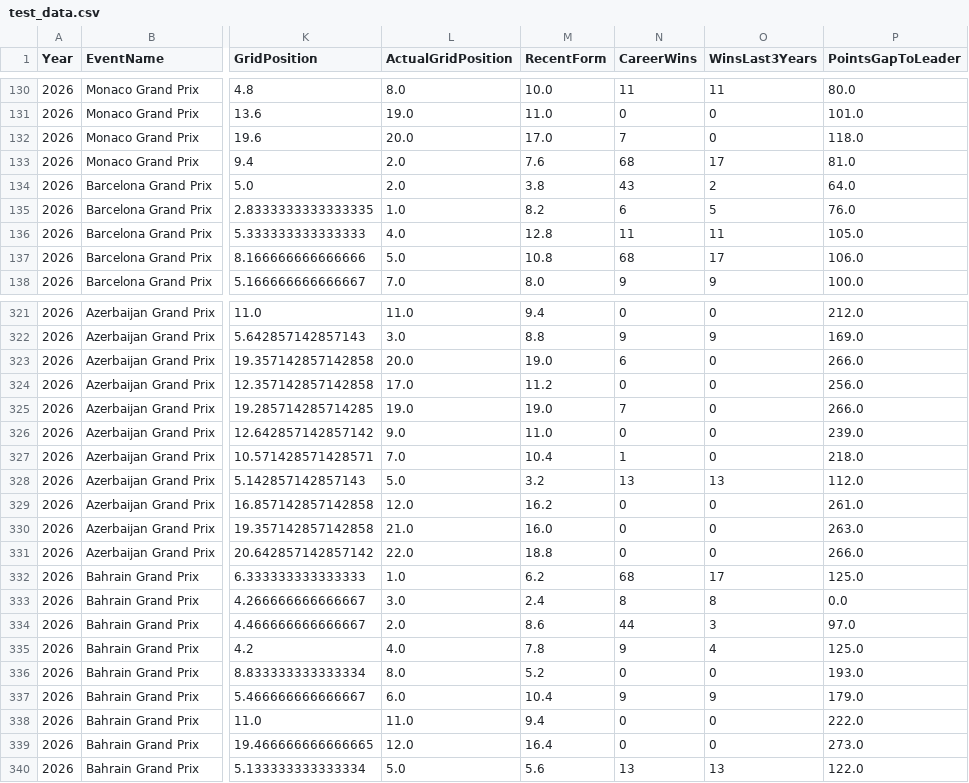
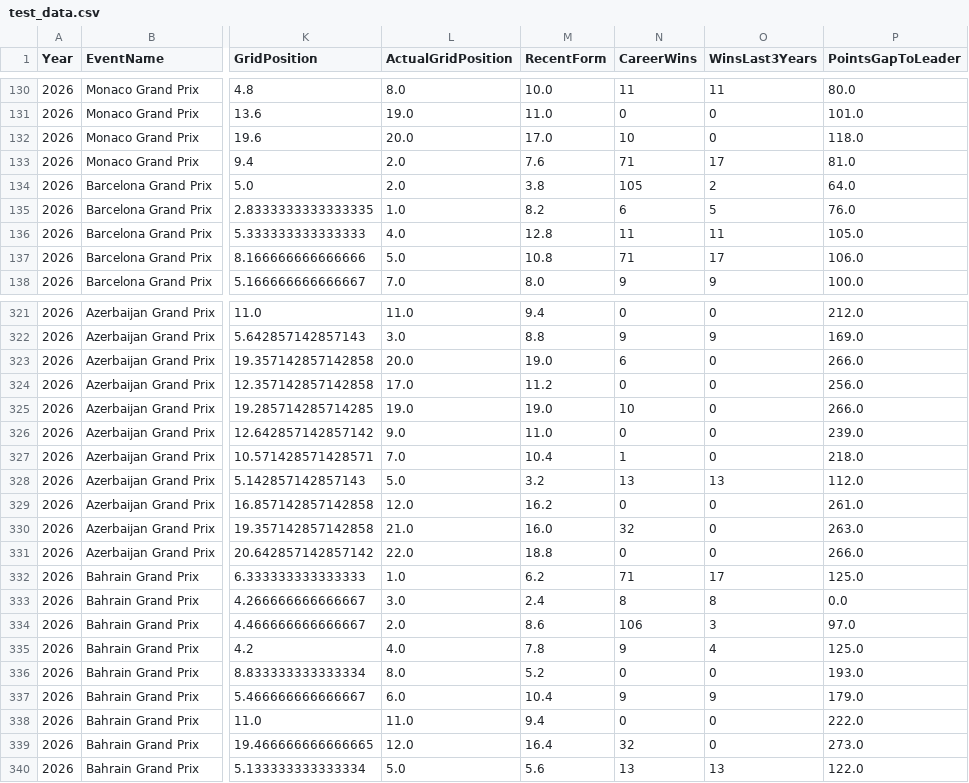
Before and after one commit to NihalErnest89/Formula-Forecast, a CSV file: data/test_data.csv, drawn as a sheet; only a part is shown, gaps mark what is left out; the diff covers the shown part only; the diff names each change by its address in the sheet, - before the commit and + after, or states it on an @@ line.

```diff
--- a/data/test_data.csv
+++ b/data/test_data.csv
-N132 (CareerWins): 7
+N132 (CareerWins): 10
-N133 (CareerWins): 68
+N133 (CareerWins): 71
-N134 (CareerWins): 43
+N134 (CareerWins): 105
-N137 (CareerWins): 68
+N137 (CareerWins): 71
-N325 (CareerWins): 7
+N325 (CareerWins): 10
-N330 (CareerWins): 0
+N330 (CareerWins): 32
-N332 (CareerWins): 68
+N332 (CareerWins): 71
-N334 (CareerWins): 44
+N334 (CareerWins): 106
-N339 (CareerWins): 0
+N339 (CareerWins): 32
```
Also changed, not shown: 55 edited cells elsewhere in this file, data/training_data.csv, 31 other files.
